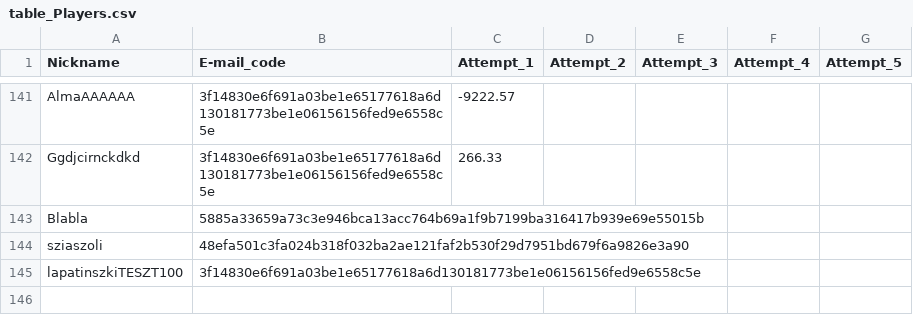
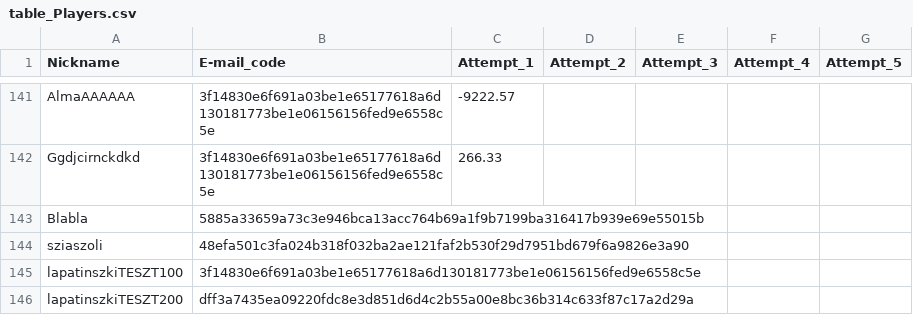
Before and after one commit to lapatinszki/simulator-app, a CSV file: table_Players.csv, drawn as a sheet; only a part is shown, gaps mark what is left out; the diff names each change by its address in the sheet, - before the commit and + after, or states it on an @@ line.

Commit message:
Add player lapatinszkiTESZT200

```diff
--- a/table_Players.csv
+++ b/table_Players.csv
+row 146: lapatinszkiTESZT200 | dff3a7435ea09220fdc8e3d851d6d4c2b55a00e8bc36b314c633f87c17a2d29a
```
